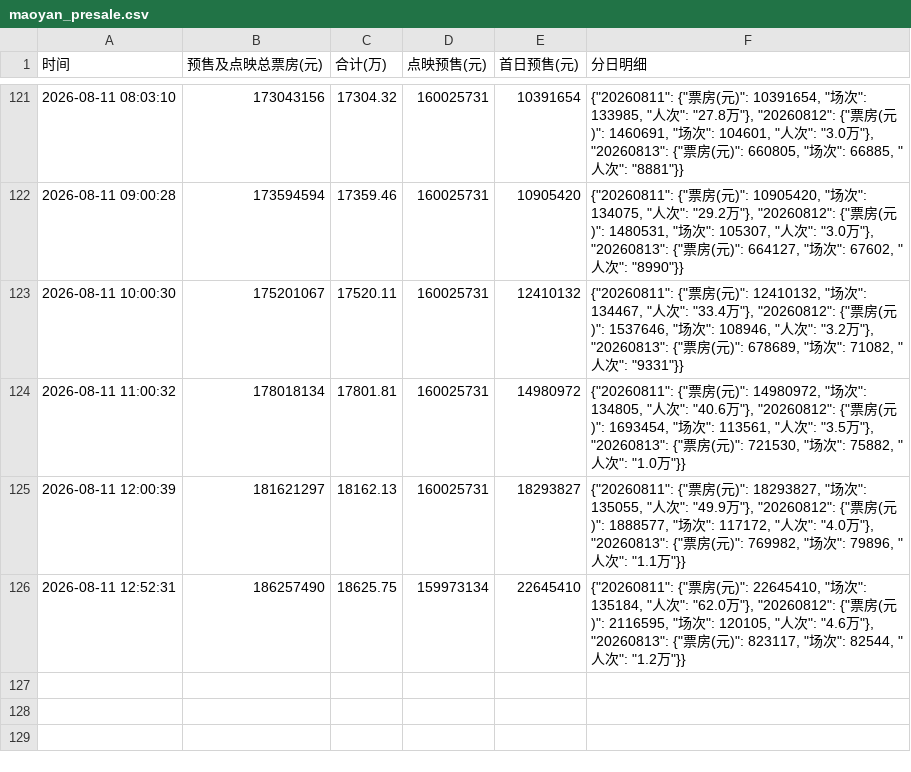
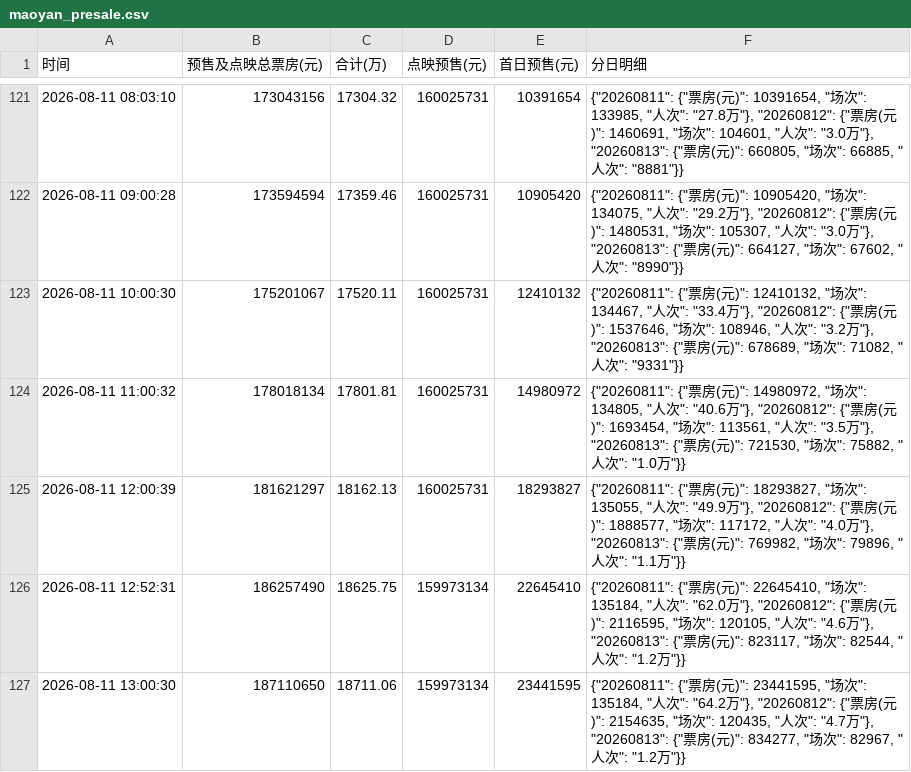
Before and after one commit to vshg245/maoyan-presale, a CSV file: maoyan_presale.csv, drawn as a sheet; only a part is shown, gaps mark what is left out; the diff names each change by its address in the sheet, - before the commit and + after, or states it on an @@ line.

Commit message:
chore: update presale data 2026-08-11 13:00

```diff
--- a/maoyan_presale.csv
+++ b/maoyan_presale.csv
+row 127: 2026-08-11 13:00:30 | 187110650 | 18711.06 | 159973134 | 23441595 | {"20260811": {"票房(元)": 23441595, "场次": 135184, "人次": "64.2万"}, "20260812": {"票房(元)": 2154635, "场次": 120435, "人次": "4.7万"}, "20260813": {"票房(元)": 834277, "场次": 82967, "人次": "1.2万"}}
```
